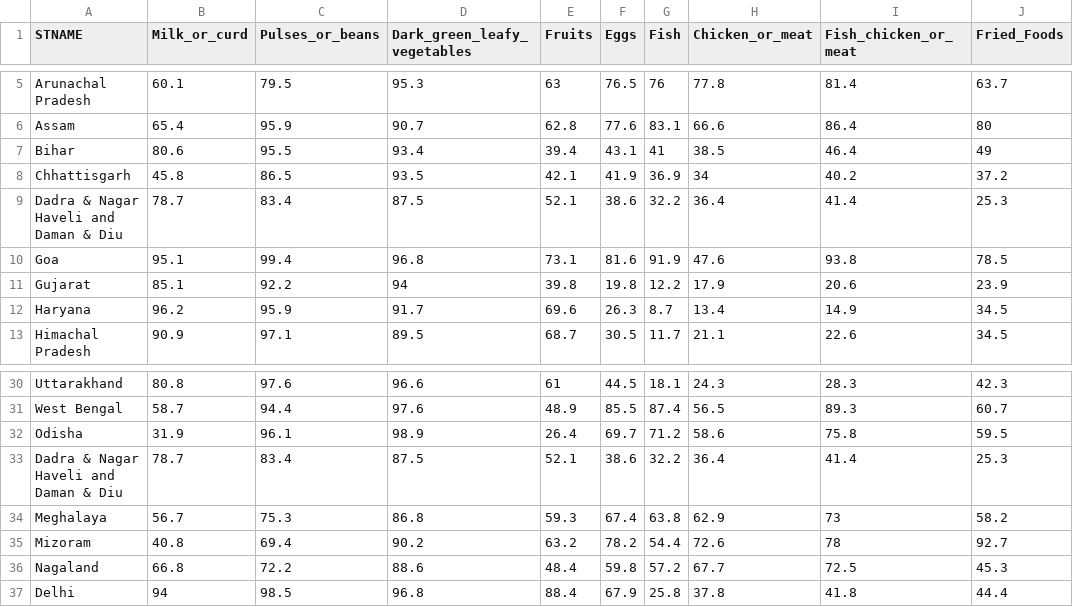
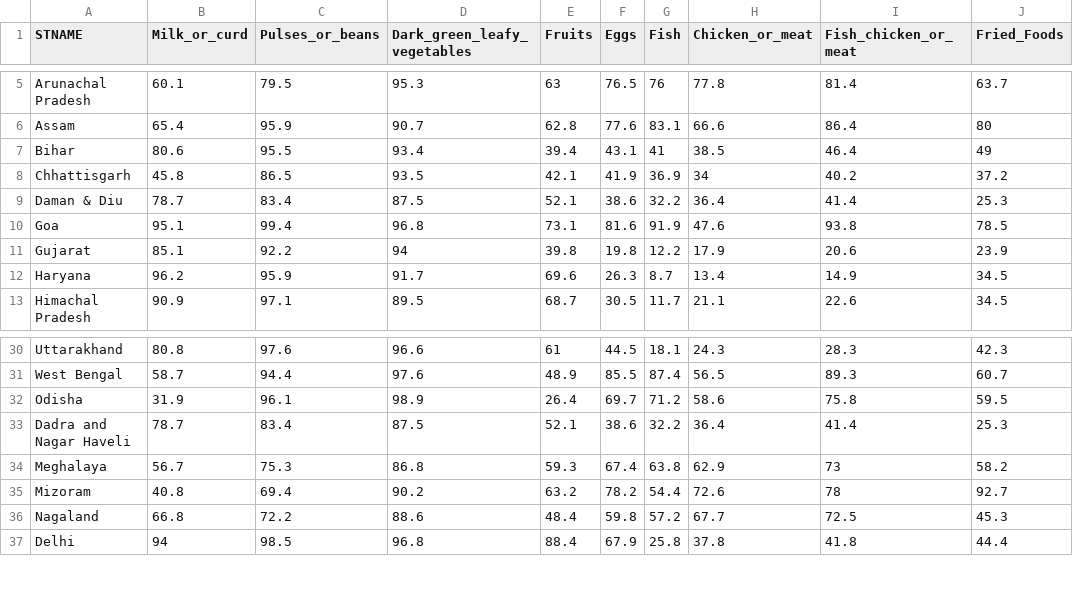
Before and after one commit to hanuzalte/Nutrition-Dashboard, a CSV file: men's food consumption_2019-21.csv, drawn as a sheet; only a part is shown, gaps mark what is left out; the diff names each change by its address in the sheet, - before the commit and + after, or states it on an @@ line.

Commit message:
Update men's food consumption_2019-21.csv

```diff
--- a/men's food consumption_2019-21.csv
+++ b/men's food consumption_2019-21.csv
-A9 (STNAME): Dadra & Nagar Haveli and Daman & Diu
+A9 (STNAME): Daman & Diu
-A33 (STNAME): Dadra & Nagar Haveli and Daman & Diu
+A33 (STNAME): Dadra and Nagar Haveli
```
